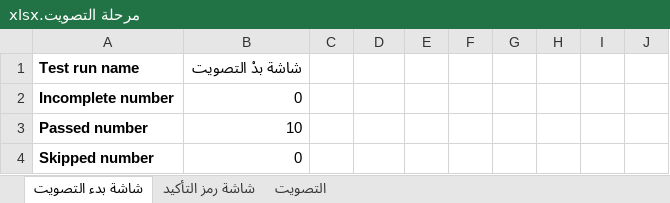
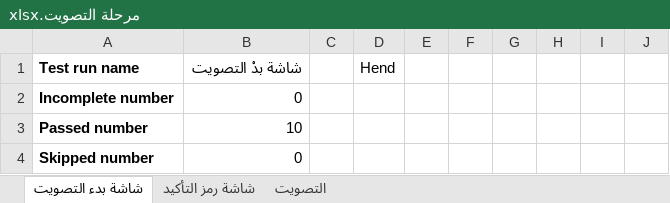
Before and after one commit to Informatique-Dev/Candi-Meter, an Excel workbook: document/مرحلة التصويت.xlsx, sheet شاشة بدء التصويت, drawn as a sheet; only a part is shown; values as stored, in another font and other column widths than the file's, no borders; charts and pictures not drawn; the diff names each change by its address in the sheet, - before the commit and + after, or states it on an @@ line.

Commit message:
update

```diff
--- a/document/مرحلة التصويت.xlsx (sheet شاشة بدء التصويت)
+++ b/document/مرحلة التصويت.xlsx (sheet شاشة بدء التصويت)
-D1: (empty)
+D1: Hend
```
Also changed, not shown: charts or pictures.
